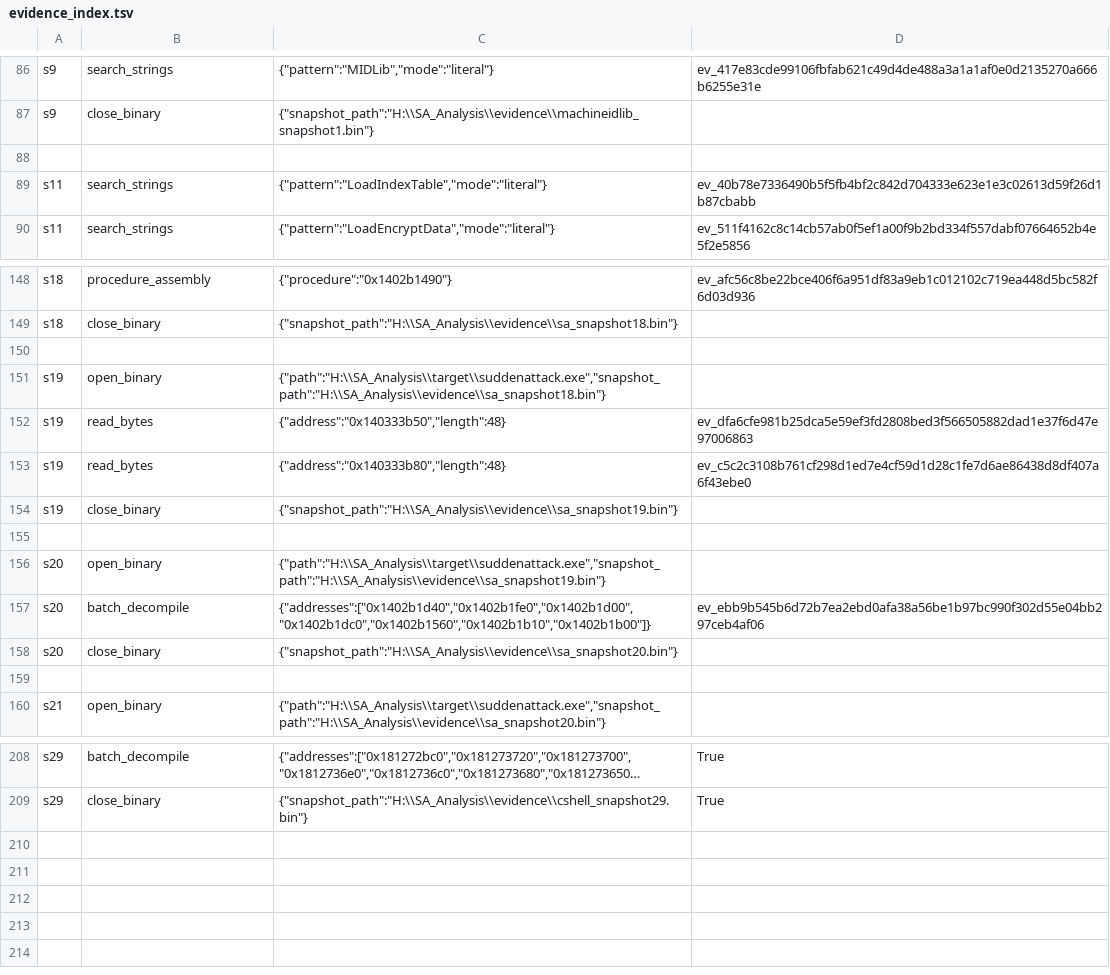
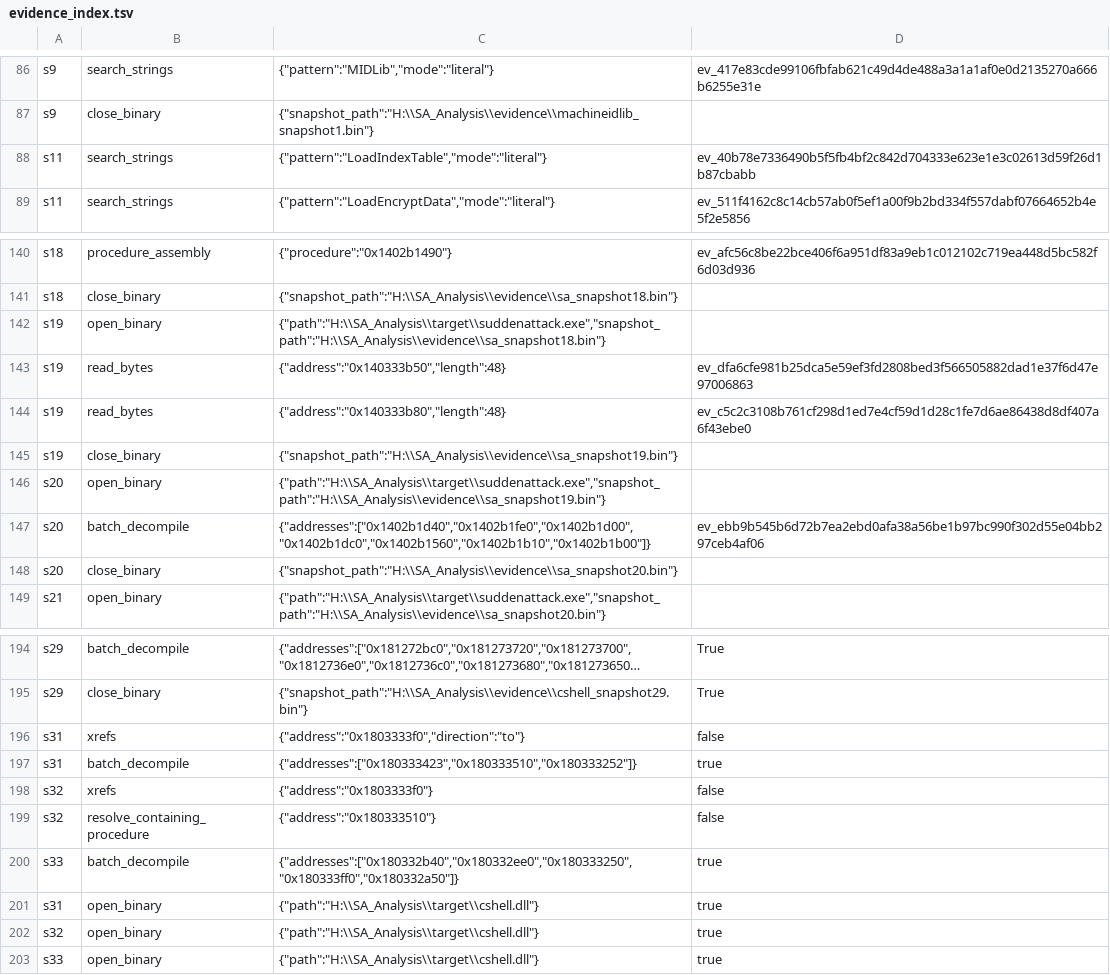
Before and after one commit to backfold/0x140333510, a TSV file: evidence/evidence_index.tsv, drawn as a sheet; only a part is shown, gaps mark what is left out; long unchanged cells end in …; removed rows and columns are numbered as before the commit, all else as after; the diff covers the shown part only; the diff names each change by its address in the sheet, - before the commit and + after, or states it on an @@ line.

```diff
--- a/evidence/evidence_index.tsv
+++ b/evidence/evidence_index.tsv
-row 88: (empty)
-row 150: (empty)
-row 155: (empty)
-row 159: (empty)
+row 196: s31 | xrefs | {"address":"0x1803333f0","direction":"to"} | false
+row 197: s31 | batch_decompile | {"addresses":["0x180333423","0x180333510","0x180333252"]} | true
+row 198: s32 | xrefs | {"address":"0x1803333f0"} | false
+row 199: s32 | resolve_containing_procedure | {"address":"0x180333510"} | false
+row 200: s33 | batch_decompile | {"addresses":["0x180332b40","0x180332ee0","0x180333250","0x180333ff0","0x180332a50"]} | true
+row 201: s31 | open_binary | {"path":"H:\\SA_Analysis\\target\\cshell.dll"} | true
+row 202: s32 | open_binary | {"path":"H:\\SA_Analysis\\target\\cshell.dll"} | true
+row 203: s33 | open_binary | {"path":"H:\\SA_Analysis\\target\\cshell.dll"} | true
```
Also changed, not shown: 10 removed rows elsewhere in this file, 1 other file.
